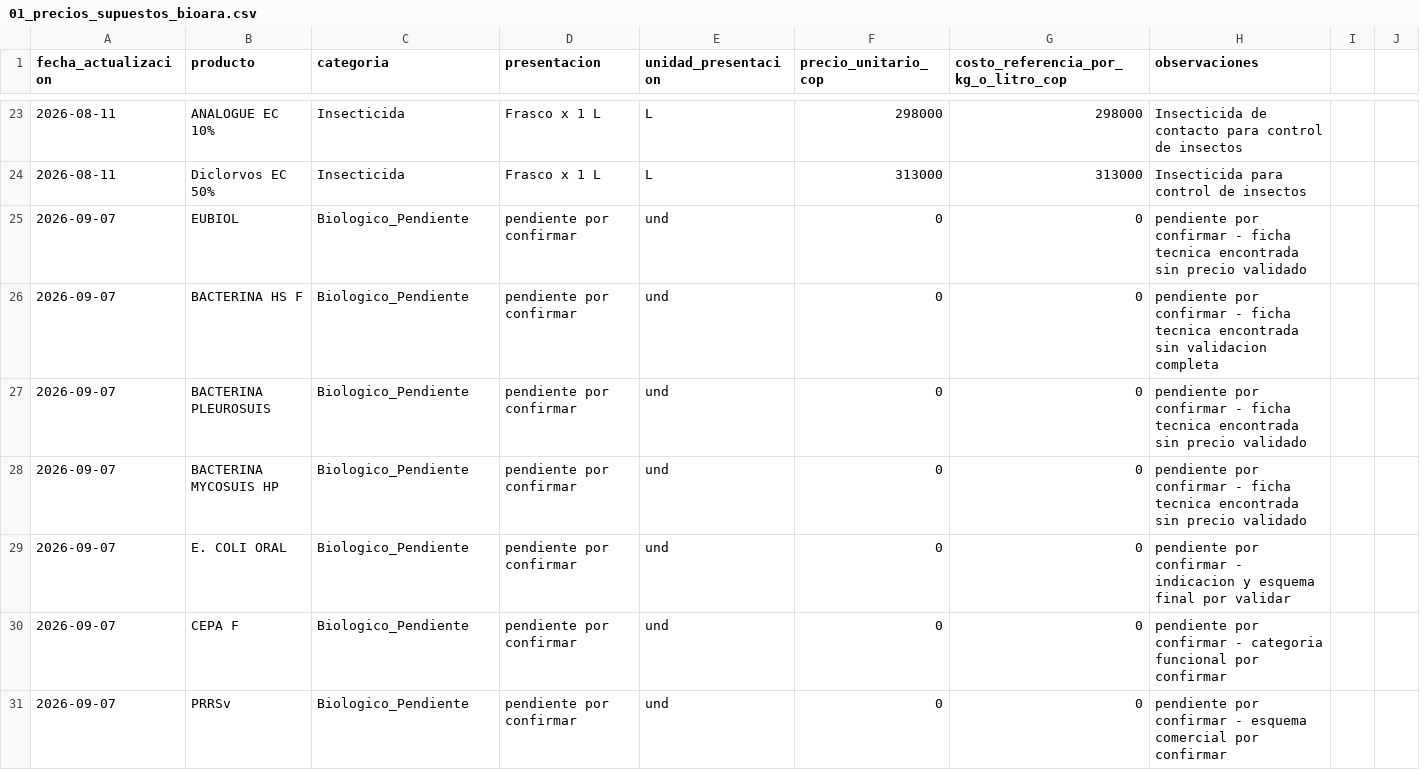
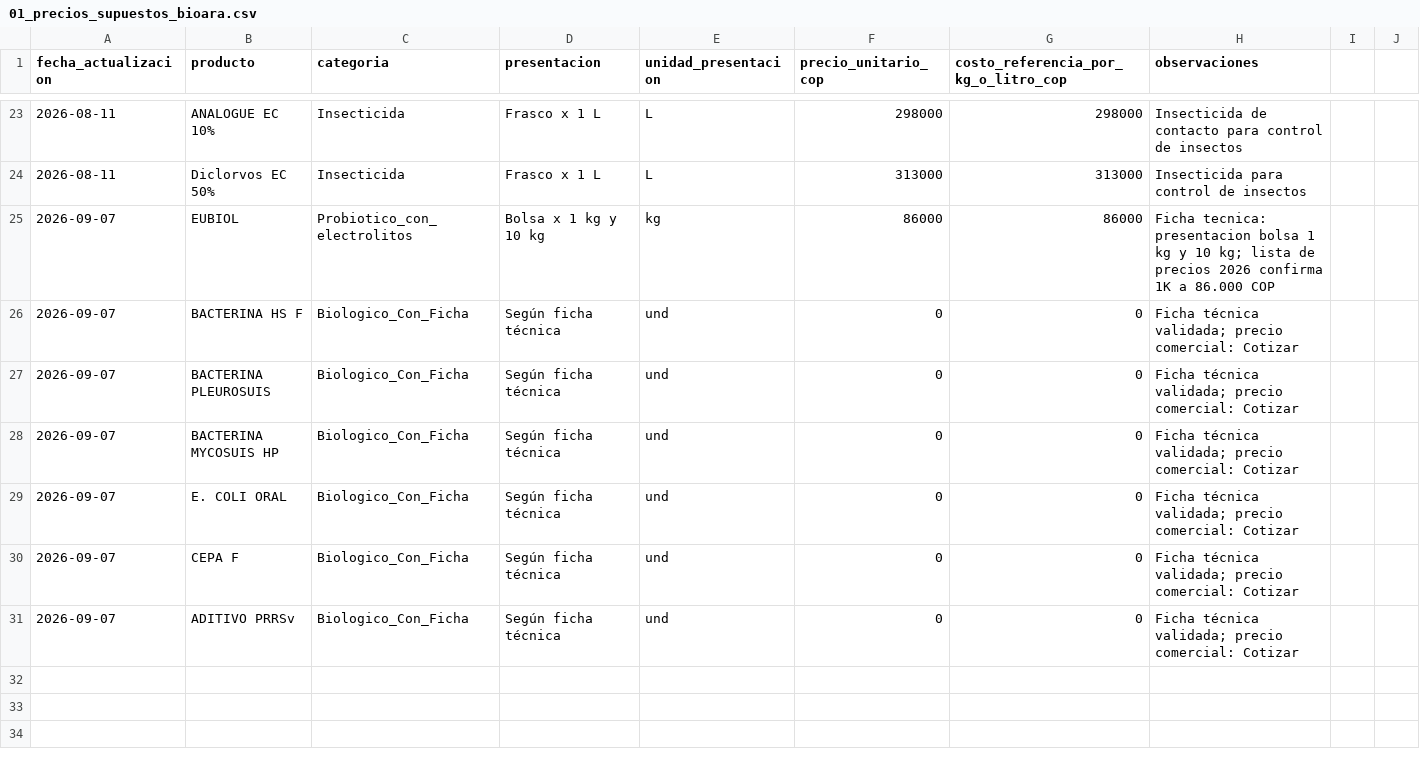
Before and after one commit to JLeytonF/PORCINOS, a CSV file: LISTA DE PRECIOS/01_precios_supuestos_bioara.csv, drawn as a sheet; only a part is shown, gaps mark what is left out.

```diff
--- a/LISTA DE PRECIOS/01_precios_supuestos_bioara.csv
+++ b/LISTA DE PRECIOS/01_precios_supuestos_bioara.csv
@@ -24,8 +24,8 @@ fecha_actualizacion,producto,categoria,presentacion,unidad_presentacion,precio_u
 2026-08-11,Diclorvos EC 50%,Insecticida,Frasco x 1 L,L,313000,313000,Insecticida para control de insectos
-2026-09-07,EUBIOL,Biologico_Pendiente,pendiente por confirmar,und,0,0,pendiente por confirmar - ficha tecnica encontrada sin precio validado
-2026-09-07,BACTERINA HS F,Biologico_Pendiente,pendiente por confirmar,und,0,0,pendiente por confirmar - ficha tecnica encontrada sin validacion completa
-2026-09-07,BACTERINA PLEUROSUIS,Biologico_Pendiente,pendiente por confirmar,und,0,0,pendiente por confirmar - ficha tecnica encontrada sin precio validado
-2026-09-07,BACTERINA MYCOSUIS HP,Biologico_Pendiente,pendiente por confirmar,und,0,0,pendiente por confirmar - ficha tecnica encontrada sin precio validado
-2026-09-07,E. COLI ORAL,Biologico_Pendiente,pendiente por confirmar,und,0,0,pendiente por confirmar - indicacion y esquema final por validar
-2026-09-07,CEPA F,Biologico_Pendiente,pendiente por confirmar,und,0,0,pendiente por confirmar - categoria funcional por confirmar
-2026-09-07,PRRSv,Biologico_Pendiente,pendiente por confirmar,und,0,0,pendiente por confirmar - esquema comercial por confirmar
+2026-09-07,EUBIOL,Probiotico_con_electrolitos,Bolsa x 1 kg y 10 kg,kg,86000,86000,Ficha tecnica: presentacion bolsa 1 kg y 10 kg; lista de precios 2026 confirma 1K a 86.000 COP
+2026-09-07,BACTERINA HS F,Biologico_Con_Ficha,Según ficha técnica,und,0,0,Ficha técnica validada; precio comercial: Cotizar
+2026-09-07,BACTERINA PLEUROSUIS,Biologico_Con_Ficha,Según ficha técnica,und,0,0,Ficha técnica validada; precio comercial: Cotizar
+2026-09-07,BACTERINA MYCOSUIS HP,Biologico_Con_Ficha,Según ficha técnica,und,0,0,Ficha técnica validada; precio comercial: Cotizar
+2026-09-07,E. COLI ORAL,Biologico_Con_Ficha,Según ficha técnica,und,0,0,Ficha técnica validada; precio comercial: Cotizar
+2026-09-07,CEPA F,Biologico_Con_Ficha,Según ficha técnica,und,0,0,Ficha técnica validada; precio comercial: Cotizar
+2026-09-07,ADITIVO PRRSv,Biologico_Con_Ficha,Según ficha técnica,und,0,0,Ficha técnica validada; precio comercial: Cotizar
```
Also changed, not shown: 9 other files.
